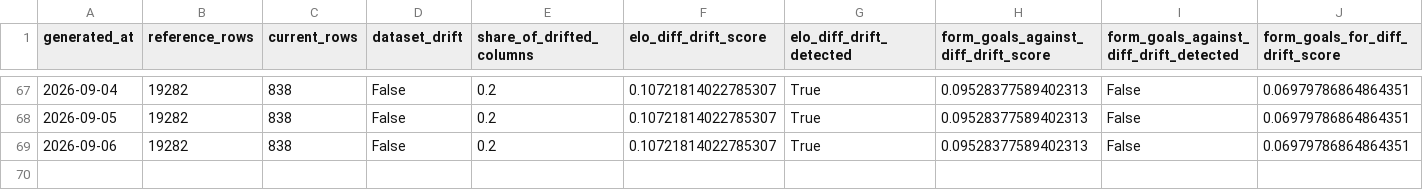
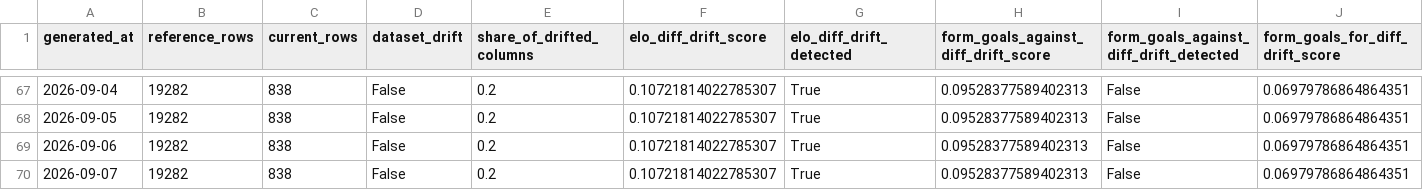
Before and after one commit to dilipna/wc26-mlops, a CSV file: data/monitoring/drift_history.csv, drawn as a sheet; only a part is shown, gaps mark what is left out; rows hold the shown columns only; the diff names each change by its address in the sheet, - before the commit and + after, or states it on an @@ line.

```diff
--- a/data/monitoring/drift_history.csv
+++ b/data/monitoring/drift_history.csv
+row 70: 2026-09-07 | 19282 | 838 | False | 0.2 | 0.10721814022785307 | True | 0.09528377589402313 | False | 0.06979786864864351
```
Also changed, not shown: data/monitoring/data_quality_history.csv, data/predictions/predictions_log.csv, 10 other files.
